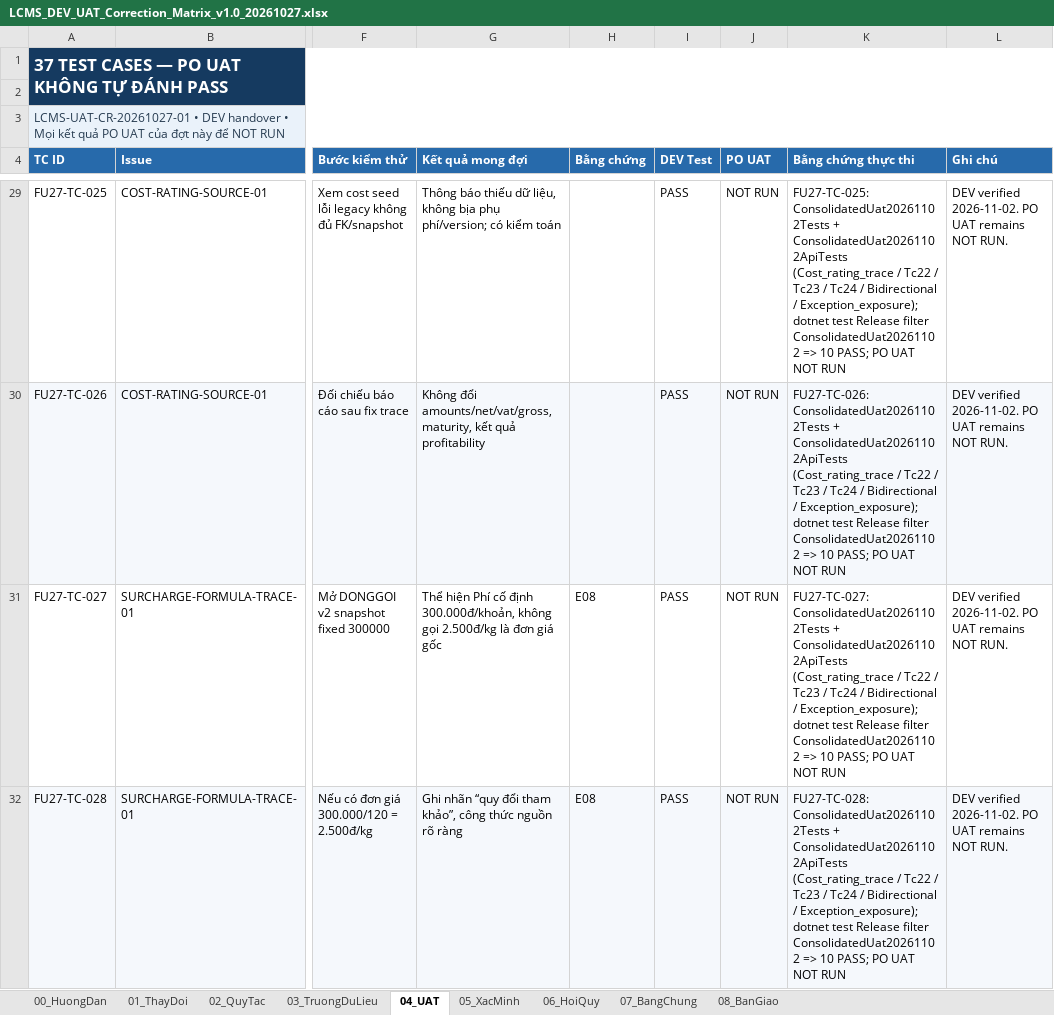
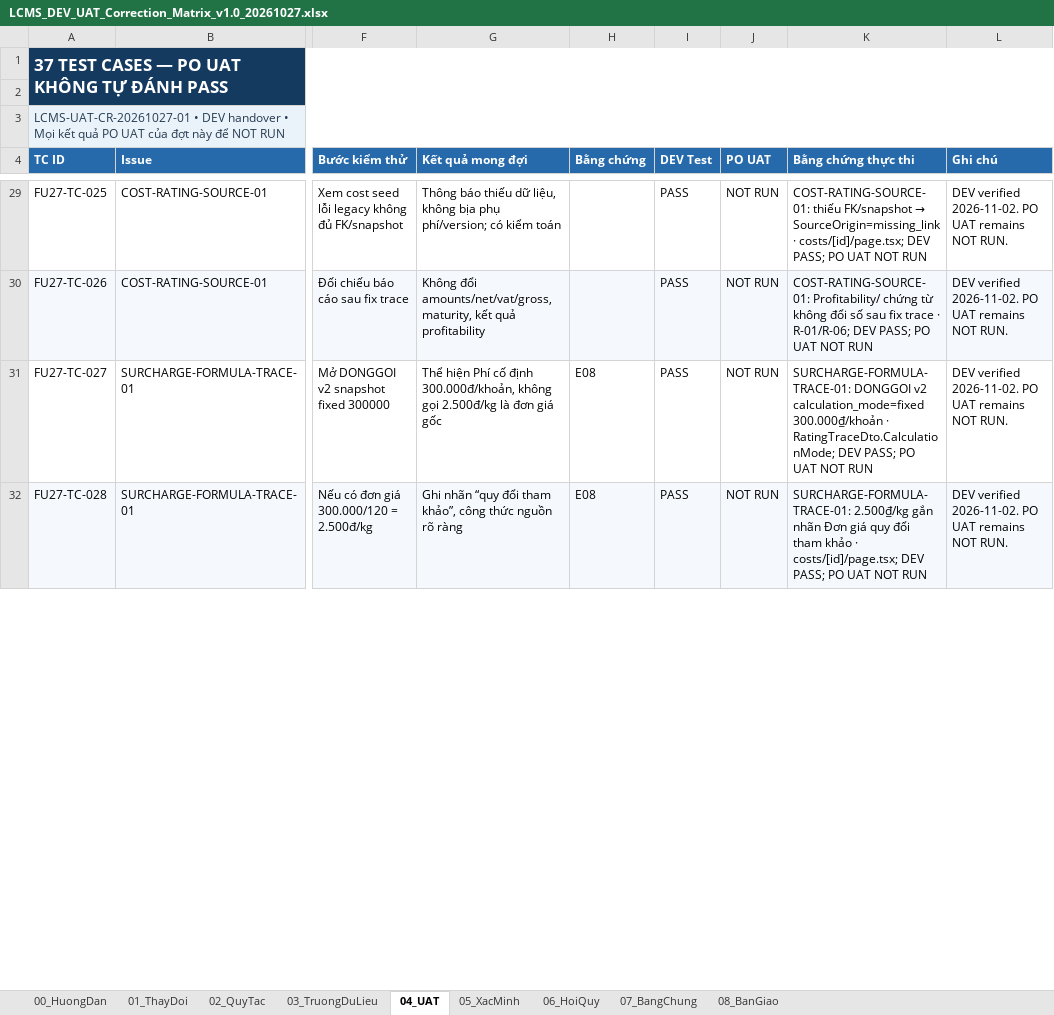
Before and after one commit to thanhquyen129/CMS, an Excel workbook: docs/po/02112026-LCMS_Consolidated_UAT_Handover_v1.0_20261102/LCMS_DEV_UAT_Correction_Matrix_v1.0_20261027.xlsx, sheet 04_UAT, drawn as a sheet; only a part is shown, gaps mark what is left out; values as stored, in another font and other column widths than the file's, no borders; the diff covers the shown part only; the diff names each change by its address in the sheet, - before the commit and + after, or states it on an @@ line.

```diff
--- a/docs/po/02112026-LCMS_Consolidated_UAT_Handover_v1.0_20261102/LCMS_DEV_UAT_Correction_Matrix_v1.0_20261027.xlsx (sheet 04_UAT)
+++ b/docs/po/02112026-LCMS_Consolidated_UAT_Handover_v1.0_20261102/LCMS_DEV_UAT_Correction_Matrix_v1.0_20261027.xlsx (sheet 04_UAT)
@@ K29 (Bằng chứng thực thi): FU27-TC-025: ConsolidatedUat20261102Tests + ConsolidatedUat20261102ApiTests (Cost_rating_trace / Tc22 / Tc23 / Tc24 / Bidirectional / Exception_exposure); dotnet test Release filter ConsolidatedUat20261102 => 10 PASS; PO… → COST-RATING-SOURCE-01: thiếu FK/snapshot → SourceOrigin=missing_link · costs/[id]/page.tsx; DEV PASS; PO… @@
-K30 (Bằng chứng thực thi): FU27-TC-026: ConsolidatedUat20261102Tests + ConsolidatedUat20261102ApiTests (Cost_rating_trace / Tc22 / Tc23 / Tc24 / Bidirectional / Exception_exposure); dotnet test Release filter ConsolidatedUat20261102 => 10 PASS; PO…
+K30 (Bằng chứng thực thi): COST-RATING-SOURCE-01: Profitability/ chứng từ không đổi số sau fix trace · R-01/R-06; DEV PASS; PO…
-K31 (Bằng chứng thực thi): FU27-TC-027: ConsolidatedUat20261102Tests + ConsolidatedUat20261102ApiTests (Cost_rating_trace / Tc22 / Tc23 / Tc24 / Bidirectional / Exception_exposure); dotnet test Release filter ConsolidatedUat20261102 => 10 PASS; PO…
+K31 (Bằng chứng thực thi): SURCHARGE-FORMULA-TRACE-01: DONGGOI v2 calculation_mode=fixed 300.000₫/khoản · RatingTraceDto.CalculationMode; DEV PASS; PO…
-K32 (Bằng chứng thực thi): FU27-TC-028: ConsolidatedUat20261102Tests + ConsolidatedUat20261102ApiTests (Cost_rating_trace / Tc22 / Tc23 / Tc24 / Bidirectional / Exception_exposure); dotnet test Release filter ConsolidatedUat20261102 => 10 PASS; PO…
+K32 (Bằng chứng thực thi): SURCHARGE-FORMULA-TRACE-01: 2.500₫/kg gắn nhãn Đơn giá quy đổi tham khảo · costs/[id]/page.tsx; DEV PASS; PO…
```
Also changed, not shown: 33 edited cells elsewhere in this sheet, sheet 05_XacMinh, sheet 03_TruongDuLieu, docs/po/02112026-LCMS_Consolidated_UAT_Handover_v1.0_20261102/LCMS_DEV_UAT_Followup_Matrix_v1.0_20261026.xlsx, 4 other files.
